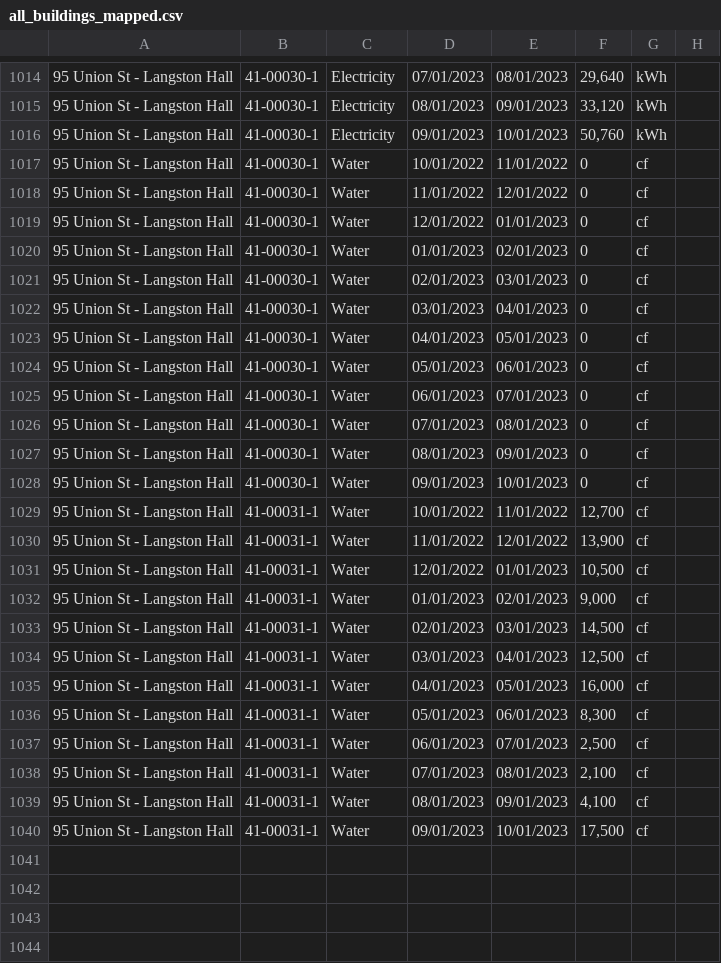
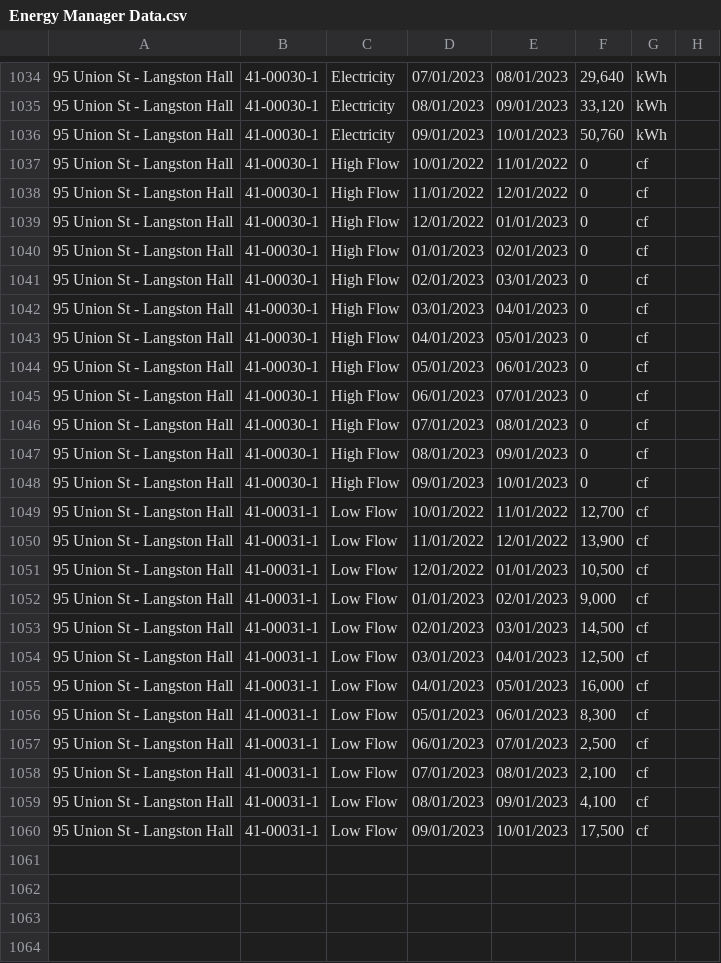
Before and after one commit to otavio-paz/EMOptimizationTool, a CSV file: Energy Manager Data.csv (was all_buildings_mapped.csv), drawn as a sheet; only a part is shown, gaps mark what is left out; the diff covers the shown part only.

```diff
--- a/all_buildings_mapped.csv
+++ b/Energy Manager Data.csv
@@ -1016,25 +1036,29 @@
 95 Union St - Langston Hall,41-00030-1,Electricity,09/01/2023,10/01/2023,"50,760",kWh
-95 Union St - Langston Hall,41-00030-1,Water,10/01/2022,11/01/2022,0,cf
-95 Union St - Langston Hall,41-00030-1,Water,11/01/2022,12/01/2022,0,cf
-95 Union St - Langston Hall,41-00030-1,Water,12/01/2022,01/01/2023,0,cf
-95 Union St - Langston Hall,41-00030-1,Water,01/01/2023,02/01/2023,0,cf
-95 Union St - Langston Hall,41-00030-1,Water,02/01/2023,03/01/2023,0,cf
-95 Union St - Langston Hall,41-00030-1,Water,03/01/2023,04/01/2023,0,cf
-95 Union St - Langston Hall,41-00030-1,Water,04/01/2023,05/01/2023,0,cf
-95 Union St - Langston Hall,41-00030-1,Water,05/01/2023,06/01/2023,0,cf
-95 Union St - Langston Hall,41-00030-1,Water,06/01/2023,07/01/2023,0,cf
-95 Union St - Langston Hall,41-00030-1,Water,07/01/2023,08/01/2023,0,cf
-95 Union St - Langston Hall,41-00030-1,Water,08/01/2023,09/01/2023,0,cf
-95 Union St - Langston Hall,41-00030-1,Water,09/01/2023,10/01/2023,0,cf
-95 Union St - Langston Hall,41-00031-1,Water,10/01/2022,11/01/2022,"12,700",cf
-95 Union St - Langston Hall,41-00031-1,Water,11/01/2022,12/01/2022,"13,900",cf
-95 Union St - Langston Hall,41-00031-1,Water,12/01/2022,01/01/2023,"10,500",cf
-95 Union St - Langston Hall,41-00031-1,Water,01/01/2023,02/01/2023,"9,000",cf
-95 Union St - Langston Hall,41-00031-1,Water,02/01/2023,03/01/2023,"14,500",cf
-95 Union St - Langston Hall,41-00031-1,Water,03/01/2023,04/01/2023,"12,500",cf
-95 Union St - Langston Hall,41-00031-1,Water,04/01/2023,05/01/2023,"16,000",cf
-95 Union St - Langston Hall,41-00031-1,Water,05/01/2023,06/01/2023,"8,300",cf
-95 Union St - Langston Hall,41-00031-1,Water,06/01/2023,07/01/2023,"2,500",cf
-95 Union St - Langston Hall,41-00031-1,Water,07/01/2023,08/01/2023,"2,100",cf
-95 Union St - Langston Hall,41-00031-1,Water,08/01/2023,09/01/2023,"4,100",cf
-95 Union St - Langston Hall,41-00031-1,Water,09/01/2023,10/01/2023,"17,500",cf
+95 Union St - Langston Hall,41-00030-1,High Flow,10/01/2022,11/01/2022,0,cf
+95 Union St - Langston Hall,41-00030-1,High Flow,11/01/2022,12/01/2022,0,cf
+95 Union St - Langston Hall,41-00030-1,High Flow,12/01/2022,01/01/2023,0,cf
+95 Union St - Langston Hall,41-00030-1,High Flow,01/01/2023,02/01/2023,0,cf
+95 Union St - Langston Hall,41-00030-1,High Flow,02/01/2023,03/01/2023,0,cf
+95 Union St - Langston Hall,41-00030-1,High Flow,03/01/2023,04/01/2023,0,cf
+95 Union St - Langston Hall,41-00030-1,High Flow,04/01/2023,05/01/2023,0,cf
+95 Union St - Langston Hall,41-00030-1,High Flow,05/01/2023,06/01/2023,0,cf
+95 Union St - Langston Hall,41-00030-1,High Flow,06/01/2023,07/01/2023,0,cf
+95 Union St - Langston Hall,41-00030-1,High Flow,07/01/2023,08/01/2023,0,cf
+95 Union St - Langston Hall,41-00030-1,High Flow,08/01/2023,09/01/2023,0,cf
+95 Union St - Langston Hall,41-00030-1,High Flow,09/01/2023,10/01/2023,0,cf
+95 Union St - Langston Hall,41-00031-1,Low Flow,10/01/2022,11/01/2022,"12,700",cf
+95 Union St - Langston Hall,41-00031-1,Low Flow,11/01/2022,12/01/2022,"13,900",cf
+95 Union St - Langston Hall,41-00031-1,Low Flow,12/01/2022,01/01/2023,"10,500",cf
+95 Union St - Langston Hall,41-00031-1,Low Flow,01/01/2023,02/01/2023,"9,000",cf
+95 Union St - Langston Hall,41-00031-1,Low Flow,02/01/2023,03/01/2023,"14,500",cf
+95 Union St - Langston Hall,41-00031-1,Low Flow,03/01/2023,04/01/2023,"12,500",cf
+95 Union St - Langston Hall,41-00031-1,Low Flow,04/01/2023,05/01/2023,"16,000",cf
+95 Union St - Langston Hall,41-00031-1,Low Flow,05/01/2023,06/01/2023,"8,300",cf
+95 Union St - Langston Hall,41-00031-1,Low Flow,06/01/2023,07/01/2023,"2,500",cf
+95 Union St - Langston Hall,41-00031-1,Low Flow,07/01/2023,08/01/2023,"2,100",cf
+95 Union St - Langston Hall,41-00031-1,Low Flow,08/01/2023,09/01/2023,"4,100",cf
+95 Union St - Langston Hall,41-00031-1,Low Flow,09/01/2023,10/01/2023,"17,500",cf
+
+
+
+
```
Also changed, not shown: 22 added rows and 39 edited cells elsewhere in this file, 1 other file.
